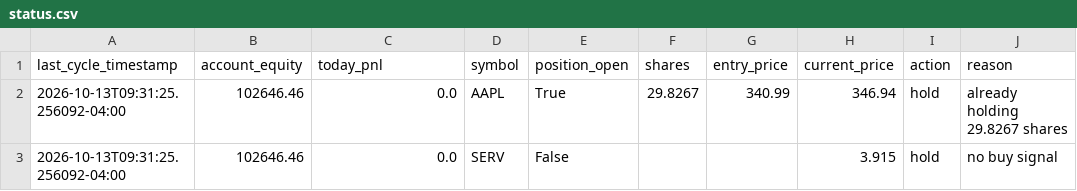
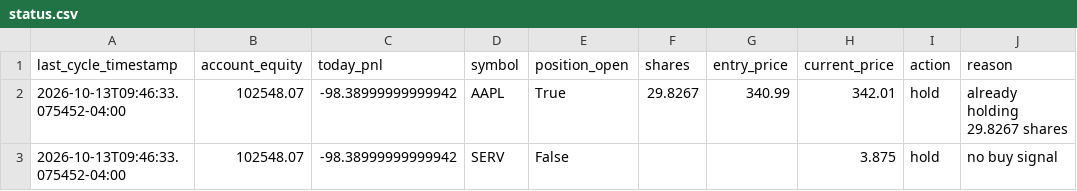
Before and after one commit to SinbadTheExplorer/graywind, a CSV file: dashboard-data/status.csv, drawn as a sheet.

```diff
--- a/dashboard-data/status.csv
+++ b/dashboard-data/status.csv
@@ -1,3 +1,3 @@
 last_cycle_timestamp,account_equity,today_pnl,symbol,position_open,shares,entry_price,current_price,action,reason
-2026-10-13T09:31:25.256092-04:00,102646.46,0.0,AAPL,True,29.8267,340.99,346.94,hold,already holding 29.8267 shares
-2026-10-13T09:31:25.256092-04:00,102646.46,0.0,SERV,False,,,3.915,hold,no buy signal
+2026-10-13T09:46:33.075452-04:00,102548.07,-98.38999999999942,AAPL,True,29.8267,340.99,342.01,hold,already holding 29.8267 shares
+2026-10-13T09:46:33.075452-04:00,102548.07,-98.38999999999942,SERV,False,,,3.875,hold,no buy signal
```
Also changed, not shown: dashboard-data/equity_curve.csv, state/decision_log.csv, 1 other file.
